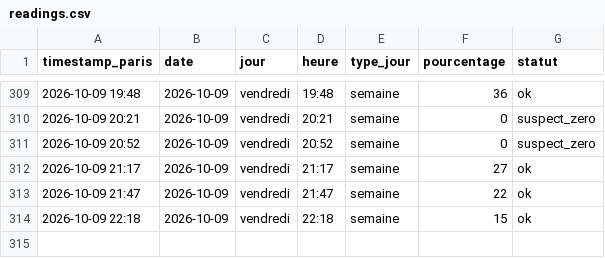
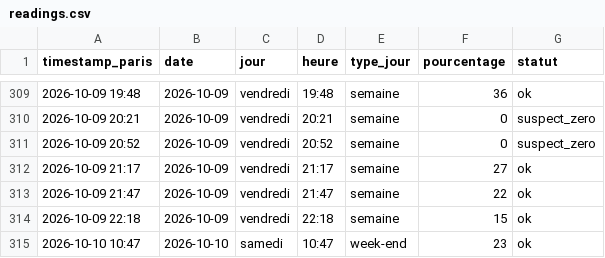
Before and after one commit to edwolfpack/caliceo-affluence, a CSV file: data/readings.csv, drawn as a sheet; only a part is shown, gaps mark what is left out; the diff names each change by its address in the sheet, - before the commit and + after, or states it on an @@ line.

```diff
--- a/data/readings.csv
+++ b/data/readings.csv
+row 315: 2026-10-10 10:47 | 2026-10-10 | samedi | 10:47 | week-end | 23 | ok
```
